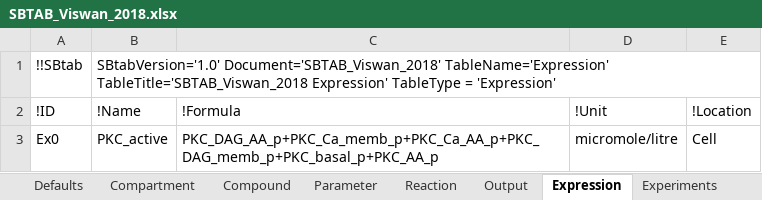
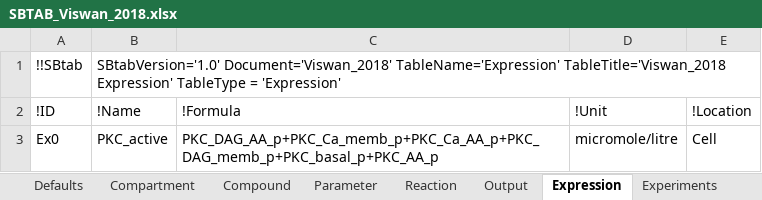
Before and after one commit to jpgsantos/Model_Viswan_2018, an Excel workbook: SBTAB_Viswan_2018.xlsx, sheet Expression, drawn as a sheet; values as stored, in another font and other column widths than the file's, no borders; the diff names each change by its address in the sheet, - before the commit and + after, or states it on an @@ line.

Commit message:
Remove SBtab_ from the name inside the excel files

```diff
--- a/SBTAB_Viswan_2018.xlsx (sheet Expression)
+++ b/SBTAB_Viswan_2018.xlsx (sheet Expression)
-B1 (!Name): SBtabVersion='1.0' Document='SBTAB_Viswan_2018' TableName='Expression' TableTitle='SBTAB_Viswan_2018 Expression' TableType…
+B1 (!Name): SBtabVersion='1.0' Document='Viswan_2018' TableName='Expression' TableTitle='Viswan_2018 Expression' TableType…
```
Also changed, not shown: sheet E0I, sheet E1I, sheet Compartment, sheet E0, sheet Defaults, sheet E1, 5 more sheets, SBTAB_Viswan_2018_optimized.xlsx, SBTAB_Viswan_2018_subset.xlsx, 1 other file.
